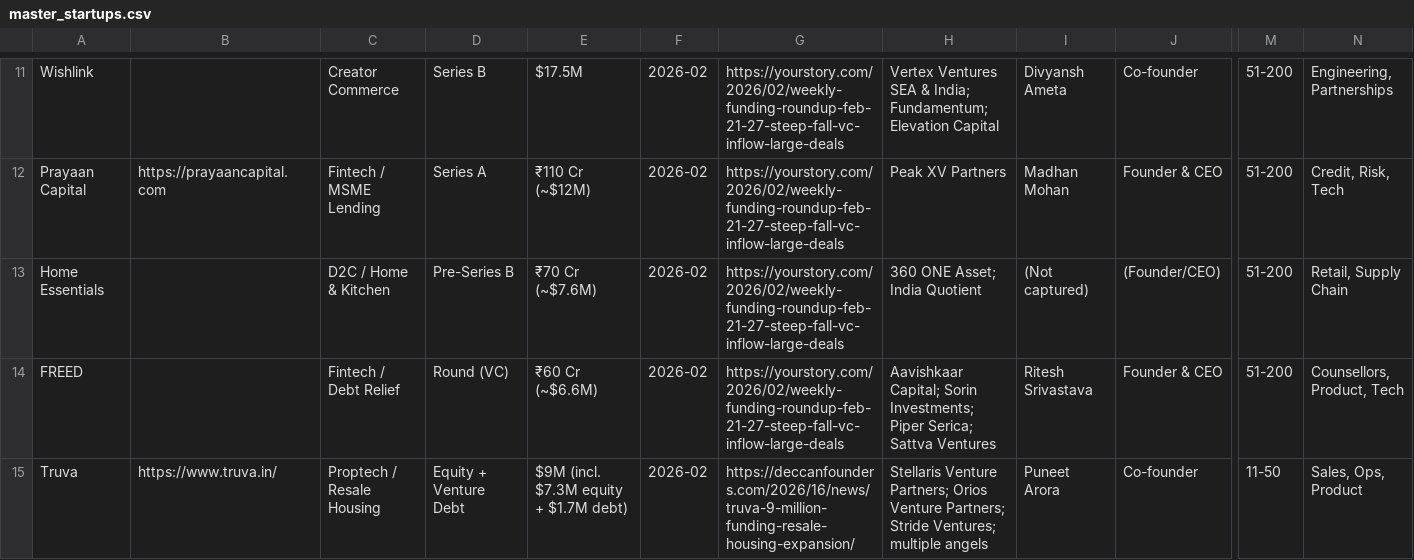
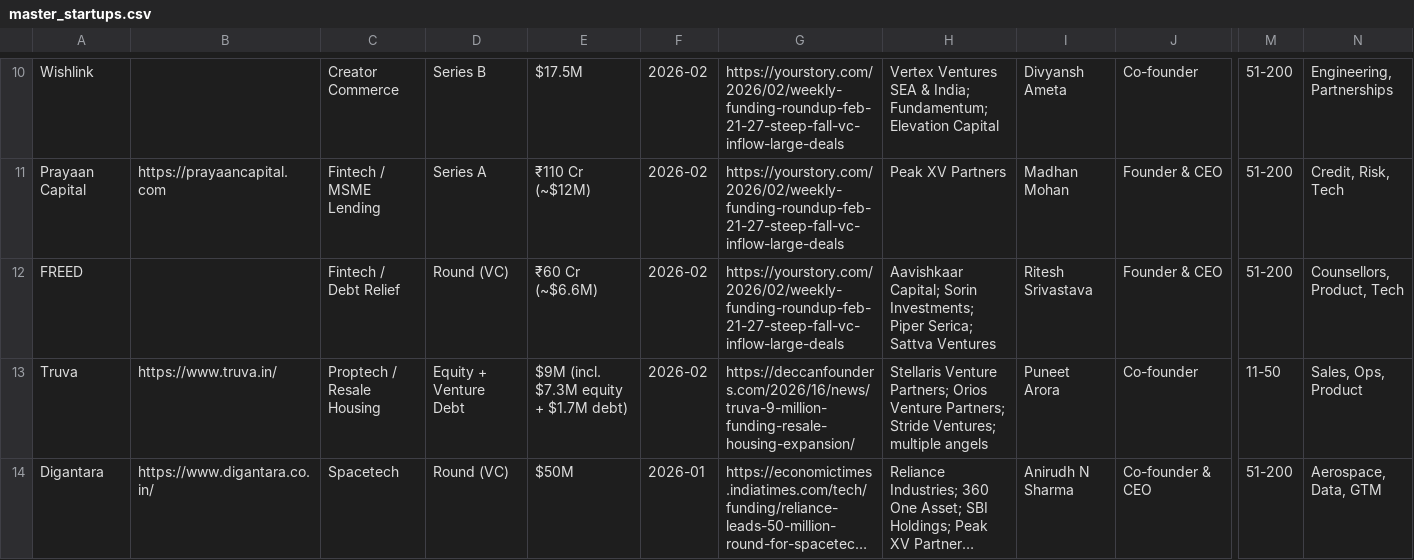
Before and after one commit to kshitij0299/thc-clients, a CSV file: Master/master_startups.csv, drawn as a sheet; only a part is shown, gaps mark what is left out; the shorter side is filled out with more unchanged rows; long unchanged cells end in …; rows hold the shown columns only; the diff covers the shown part only; the diff names each change by its address in the sheet, - before the commit and + after, or states it on an @@ line.

```diff
--- a/Master/master_startups.csv
+++ b/Master/master_startups.csv
-row 13: Home Essentials |  | D2C / Home & Kitchen | Pre-Series B | ₹70 Cr (~$7.6M) | 2026-02 | https://yourstory.com/2026/02/weekly-funding-roundup-feb-21-27-steep-fall-vc-inflow-large-deals | 360 ONE Asset; India Quotient | (Not captured) | (Founder/CEO) | 51-200 | Retail, Supply Chain
```
Also changed, not shown: 2 removed rows elsewhere in this file, 5 other files.
